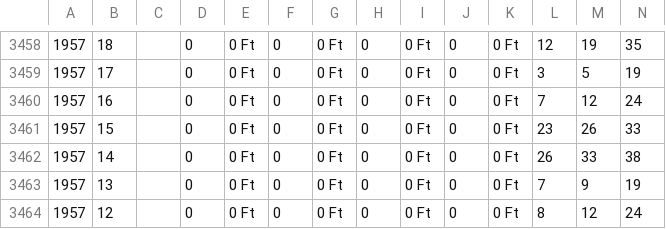
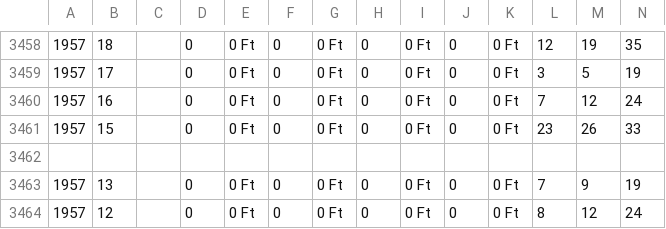
Before and after one commit to CsabaaCsuba/lotto, a CSV file: otos.csv, drawn as a sheet; only a part is shown, gaps mark what is left out; rows hold the shown columns only; the diff names each change by its address in the sheet, - before the commit and + after, or states it on an @@ line.

Commit message:
'xd'

```diff
--- a/otos.csv
+++ b/otos.csv
-row 3462: 1957 | 14 |  | 0 | 0 Ft | 0 | 0 Ft | 0 | 0 Ft | 0 | 0 Ft | 26 | 33 | 38
+row 3462: (empty)
```
